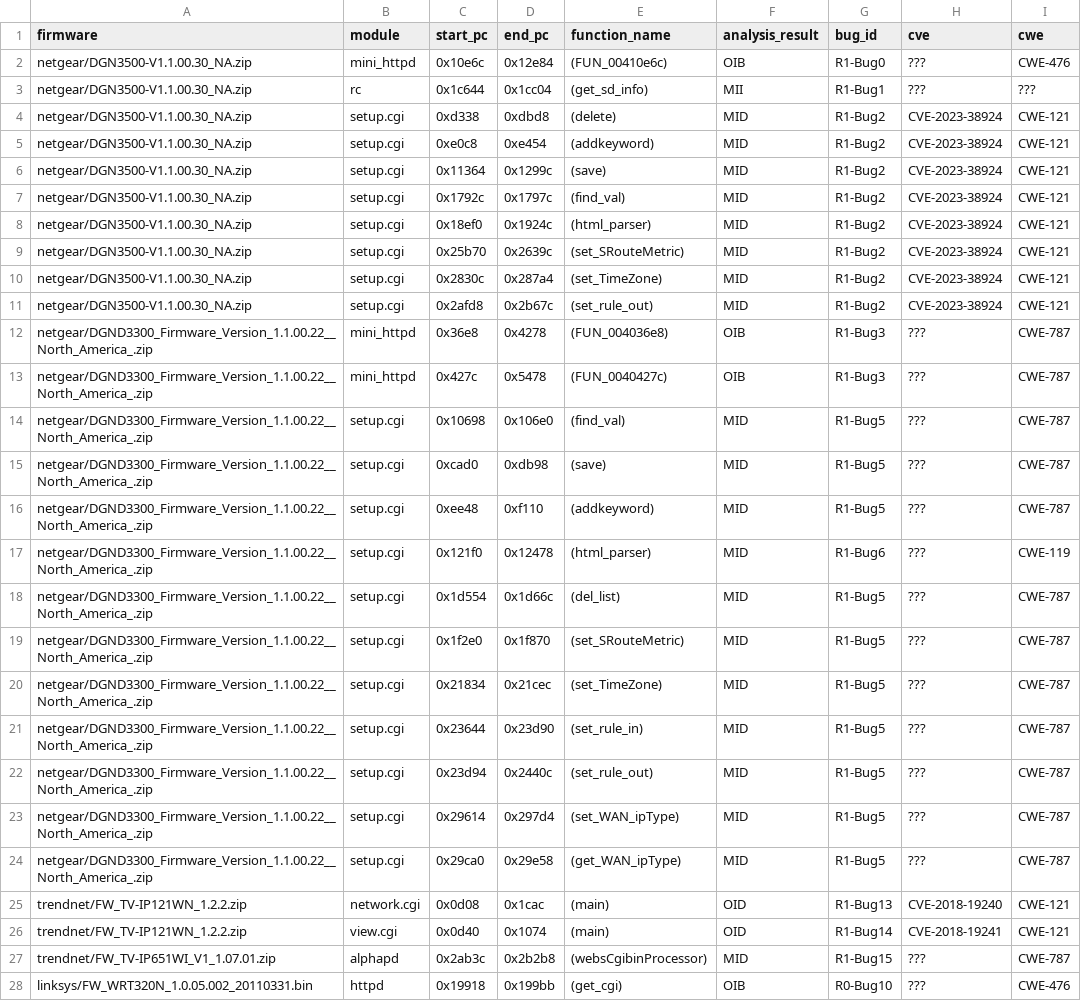
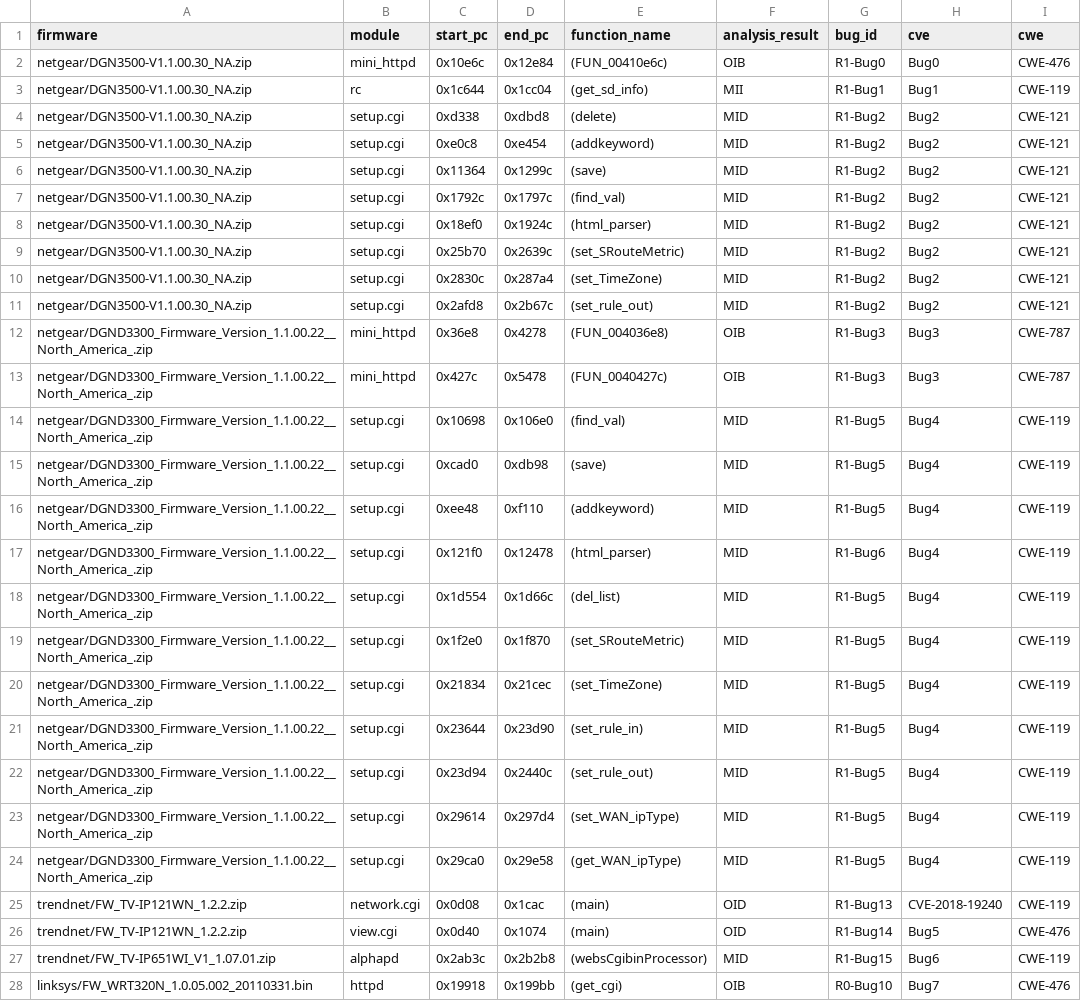
Before and after one commit to alessioizzillo/STAFF, a CSV file: analysis/crashes.csv, drawn as a sheet; only a part is shown; the diff covers the shown part only; the diff names each change by its address in the sheet, - before the commit and + after, or states it on an @@ line.

Commit message:
Updated crashes.csv

```diff
--- a/analysis/crashes.csv
+++ b/analysis/crashes.csv
-H2 (cve): ???
+H2 (cve): Bug0
-H3 (cve): ???
+H3 (cve): Bug1
-I3 (cwe): ???
+I3 (cwe): CWE-119
-H4:H11 (cve): CVE-2023-38924
+H4:H11 (cve): Bug2
-H12:H13 (cve): ???
+H12:H13 (cve): Bug3
-H14:H24 (cve): ???
+H14:H24 (cve): Bug4
-I14:I16 (cwe): CWE-787
+I14:I16 (cwe): CWE-119
-I18:I24 (cwe): CWE-787
+I18:I24 (cwe): CWE-119
-I25 (cwe): CWE-121
+I25 (cwe): CWE-119
-H26 (cve): CVE-2018-19241
+H26 (cve): Bug5
-I26 (cwe): CWE-121
+I26 (cwe): CWE-476
-H27 (cve): ???
+H27 (cve): Bug6
-I27 (cwe): CWE-787
+I27 (cwe): CWE-119
-H28 (cve): ???
+H28 (cve): Bug7
```
Also changed, not shown: 32 edited cells elsewhere in this file.
